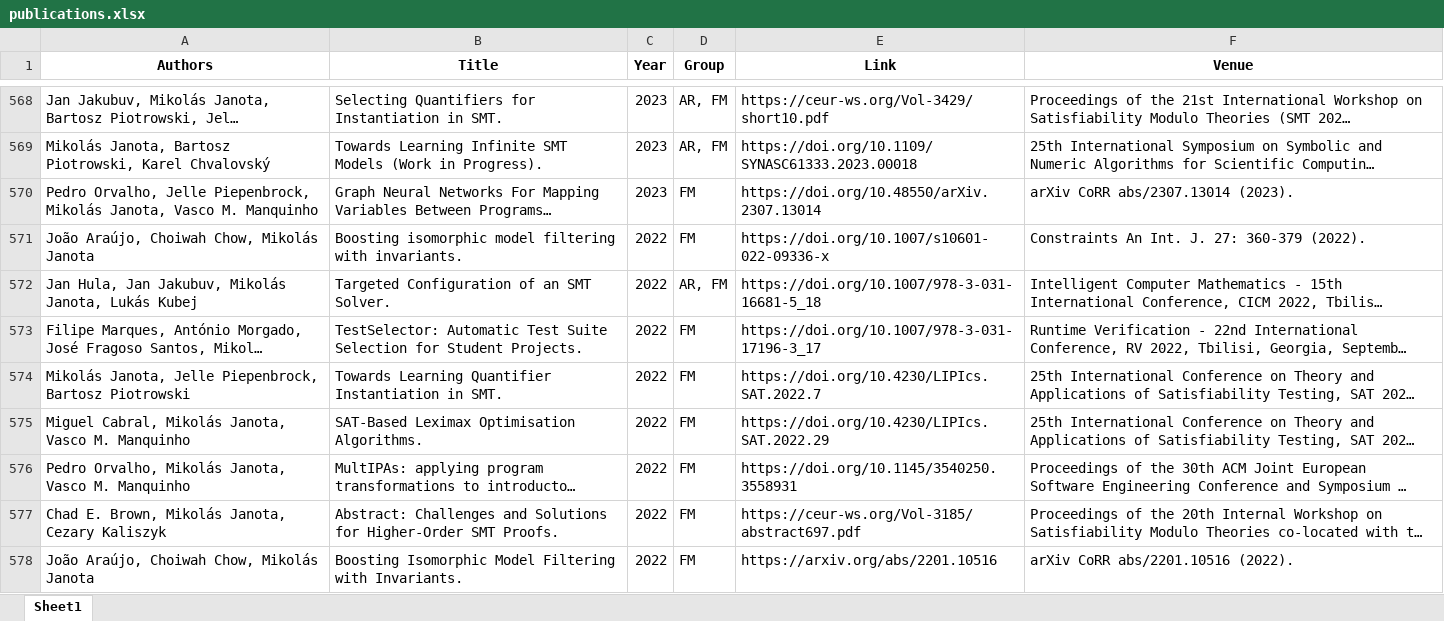
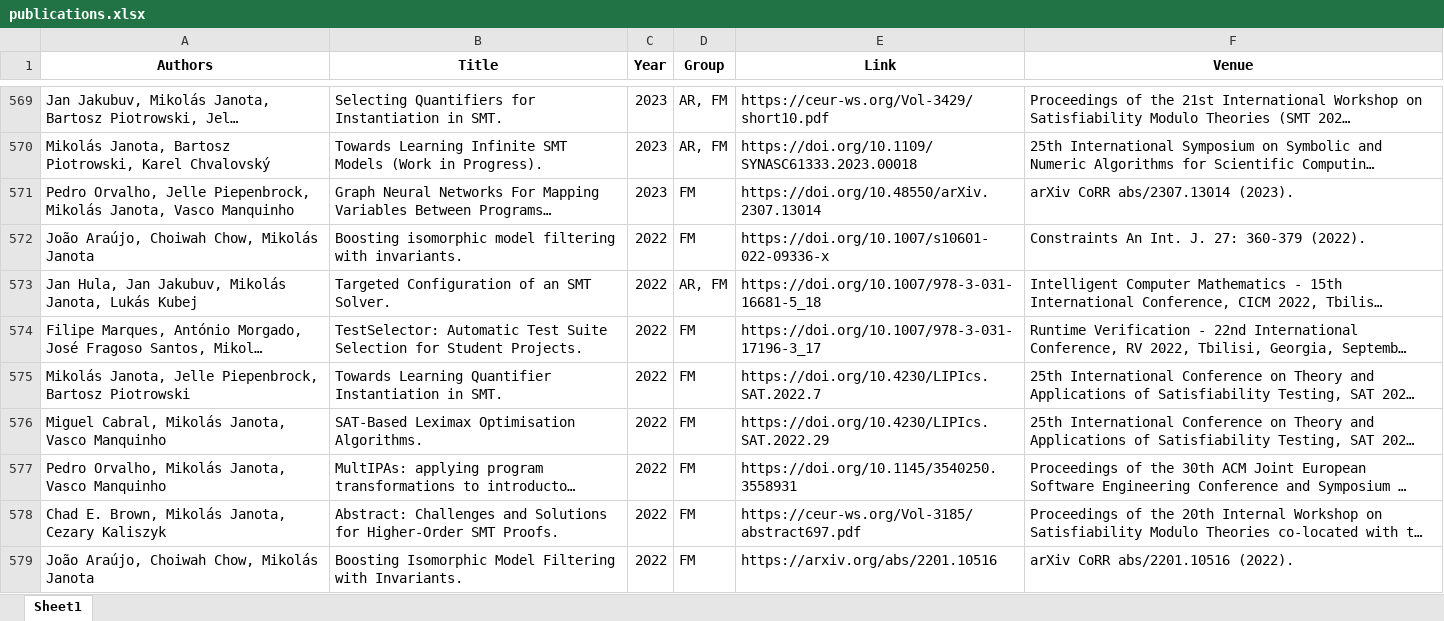
Before and after one commit to ai4reason/ai4reason.github.io, an Excel workbook: docs/download/publications.xlsx, sheet Sheet1, drawn as a sheet; only a part is shown, gaps mark what is left out; long unchanged cells end in …; values as stored, in another font and other column widths than the file's, no borders; addresses are those after the commit; the diff covers the shown part only; the diff names each change by its address in the sheet, - before the commit and + after, or states it on an @@ line.

```diff
--- a/docs/download/publications.xlsx (sheet Sheet1)
+++ b/docs/download/publications.xlsx (sheet Sheet1)
-A571 (Authors): …Janota, Vasco M. Manquinho
+A571 (Authors): …Janota, Vasco Manquinho
-A576 (Authors): …Janota, Vasco M. Manquinho
+A576 (Authors): …Janota, Vasco Manquinho
-A577 (Authors): …Janota, Vasco M. Manquinho
+A577 (Authors): …Janota, Vasco Manquinho
```
Also changed, not shown: 1 added row and 11 edited cells elsewhere in this sheet, 2 other files.
